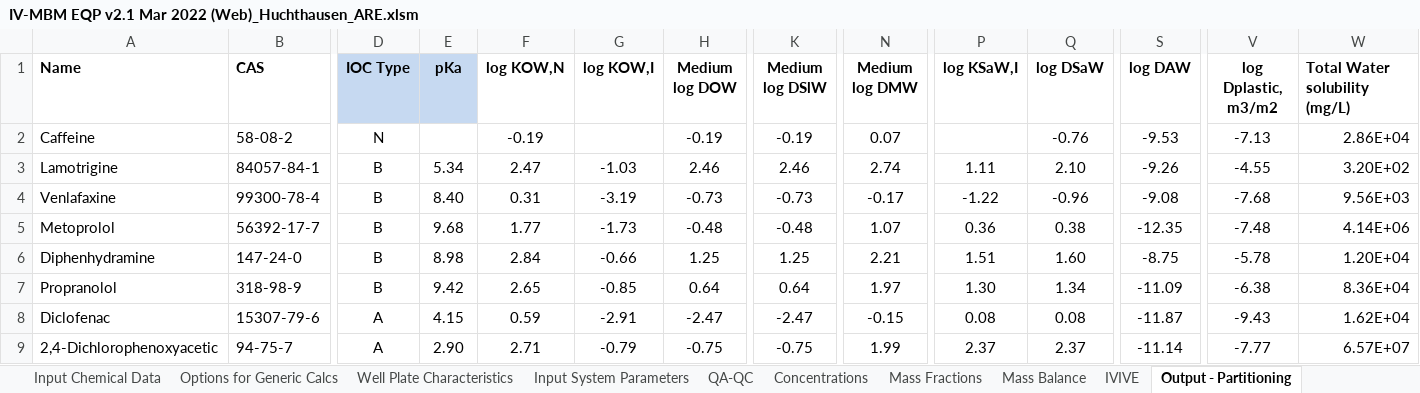
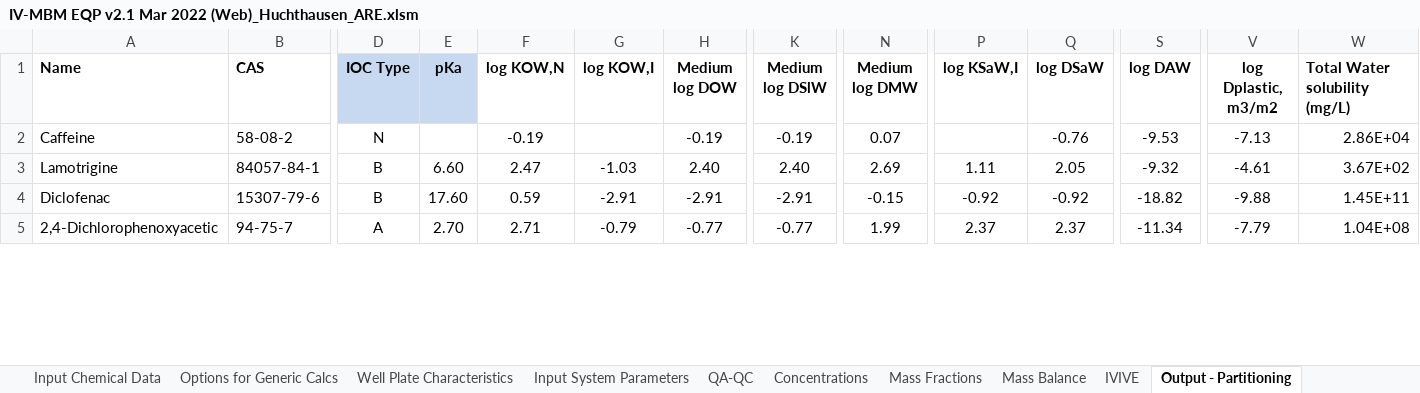
Before and after one commit to hsingchiehlin/Invitro_mass_balance_models, an Excel workbook: model performance comparison/Ratio_Cfree_Cnominal/Huchthausen_data/IV-MBM EQP v2.1 Mar 2022 (Web)_Huchthausen_ARE.xlsm, sheet Output - Partitioning, drawn as a sheet; only a part is shown, gaps mark what is left out; values as stored, in another font and other column widths than the file's, no borders; removed rows and columns are numbered as before the commit, all else as after; rows hold the shown columns only; the diff covers the shown part only; the diff names each change by its address in the sheet, - before the commit and + after, or states it on an @@ line.

```diff
--- a/model performance comparison/Ratio_Cfree_Cnominal/Huchthausen_data/IV-MBM EQP v2.1 Mar 2022 (Web)_Huchthausen_ARE.xlsm (sheet Output - Partitioning)
+++ b/model performance comparison/Ratio_Cfree_Cnominal/Huchthausen_data/IV-MBM EQP v2.1 Mar 2022 (Web)_Huchthausen_ARE.xlsm (sheet Output - Partitioning)
-E3 (pKa): 5.34
+E3 (pKa): 6.60
-H3 (Medium log DOW): 2.46
+H3 (Medium log DOW): 2.40
-K3 (Medium log DSlW): 2.46
+K3 (Medium log DSlW): 2.40
-N3 (Medium log DMW): 2.74
+N3 (Medium log DMW): 2.69
-Q3 (log DSaW): 2.10
+Q3 (log DSaW): 2.05
-S3 (log DAW): -9.26
+S3 (log DAW): -9.32
-V3 (log Dplastic, m3/m2): -4.55
+V3 (log Dplastic, m3/m2): -4.61
-W3 (Total Water solubility (mg/L)): 3.20E+02
+W3 (Total Water solubility (mg/L)): 3.67E+02
-row 4: Venlafaxine | 99300-78-4 | B | 8.40 | 0.31 | -3.19 | -0.73 | -0.73 | -0.17 | -1.22 | -0.96 | -9.08 | -7.68 | 9.56E+03
-row 5: Metoprolol | 56392-17-7 | B | 9.68 | 1.77 | -1.73 | -0.48 | -0.48 | 1.07 | 0.36 | 0.38 | -12.35 | -7.48 | 4.14E+06
-row 6: Diphenhydramine | 147-24-0 | B | 8.98 | 2.84 | -0.66 | 1.25 | 1.25 | 2.21 | 1.51 | 1.60 | -8.75 | -5.78 | 1.20E+04
-row 7: Propranolol | 318-98-9 | B | 9.42 | 2.65 | -0.85 | 0.64 | 0.64 | 1.97 | 1.30 | 1.34 | -11.09 | -6.38 | 8.36E+04
-D4 (IOC Type): A
+D4 (IOC Type): B
-E4 (pKa): 4.15
+E4 (pKa): 17.60
-H4 (Medium log DOW): -2.47
+H4 (Medium log DOW): -2.91
-K4 (Medium log DSlW): -2.47
+K4 (Medium log DSlW): -2.91
-P4 (log KSaW,I): 0.08
+P4 (log KSaW,I): -0.92
-Q4 (log DSaW): 0.08
+Q4 (log DSaW): -0.92
-S4 (log DAW): -11.87
+S4 (log DAW): -18.82
-V4 (log Dplastic, m3/m2): -9.43
+V4 (log Dplastic, m3/m2): -9.88
-W4 (Total Water solubility (mg/L)): 1.62E+04
+W4 (Total Water solubility (mg/L)): 1.45E+11
-E5 (pKa): 2.90
+E5 (pKa): 2.70
-H5 (Medium log DOW): -0.75
+H5 (Medium log DOW): -0.77
-K5 (Medium log DSlW): -0.75
+K5 (Medium log DSlW): -0.77
-S5 (log DAW): -11.14
+S5 (log DAW): -11.34
-V5 (log Dplastic, m3/m2): -7.77
+V5 (log Dplastic, m3/m2): -7.79
-W5 (Total Water solubility (mg/L)): 6.57E+07
+W5 (Total Water solubility (mg/L)): 1.04E+08
```
Also changed, not shown: 4 added rows and 26 edited cells elsewhere in this sheet, sheet IVIVE, sheet Concentrations, sheet QA-QC, sheet Mass Balance, sheet Mass Fractions, sheet Input Chemical Data, 1 more sheet, charts or pictures, model performance comparison/Ratio_Cfree_Cnominal/Huchthausen_data/Fischer model_ARE.xlsx, model performance comparison/Ratio_Cfree_Cnominal/Huchthausen_data/Fischer model_PPAR.xlsx, 7 other files.
